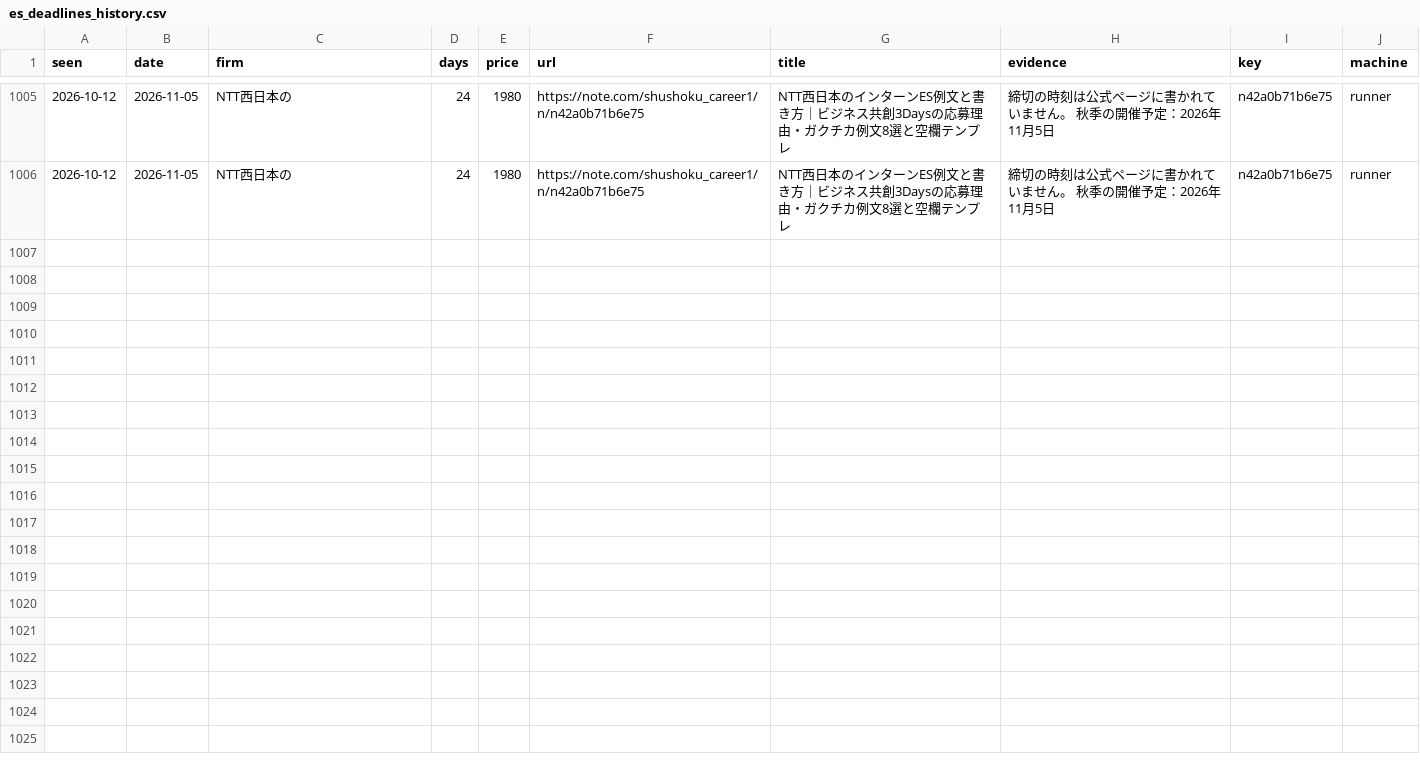
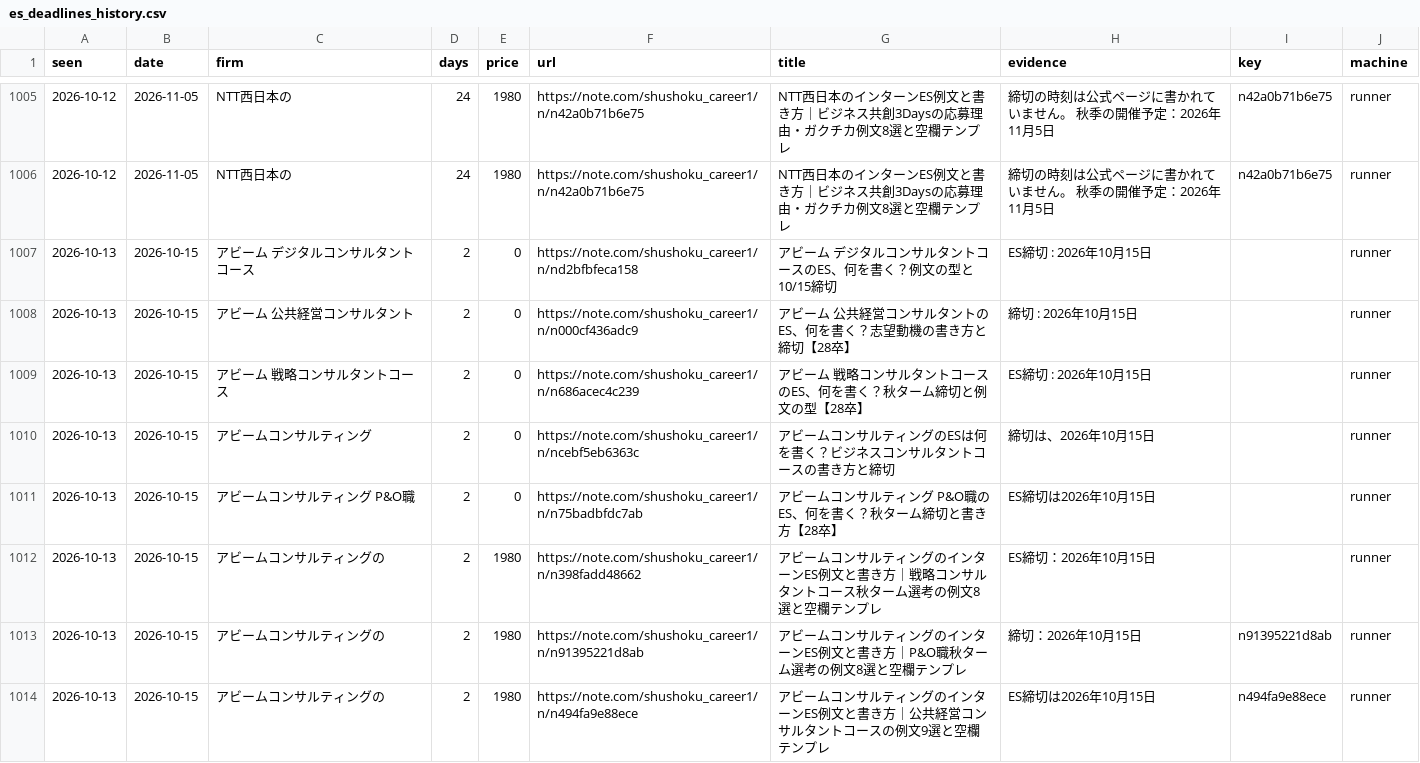
Before and after one commit to part676392/dsh-money-engine, a CSV file: exports/es_deadlines_history.csv, drawn as a sheet; only a part is shown, gaps mark what is left out; the diff covers the shown part only.

```diff
--- a/exports/es_deadlines_history.csv
+++ b/exports/es_deadlines_history.csv
@@ -1006 +1006,9 @@
 2026-10-12,2026-11-05,NTT西日本の,24,1980,https://note.com/shushoku_career1/n/n42a0b71b6e75,NTT西日本のインターンES例文と書き方｜ビジネス共創3Daysの応募理由・ガクチカ例文8選と空欄テンプレ,締切の時刻は公式ページに書かれていません。 秋季の開催予定：2026年11月5日,n42a0b71b6e75,runner
+2026-10-13,2026-10-15,アビーム デジタルコンサルタントコース,2,0,https://note.com/shushoku_career1/n/nd2bfbfeca158,アビーム デジタルコンサルタントコースのES、何を書く？例文の型と10/15締切,ES締切 : 2026年10月15日,,runner
+2026-10-13,2026-10-15,アビーム 公共経営コンサルタント,2,0,https://note.com/shushoku_career1/n/n000cf436adc9,アビーム 公共経営コンサルタントのES、何を書く？志望動機の書き方と締切【28卒】,締切 : 2026年10月15日,,runner
+2026-10-13,2026-10-15,アビーム 戦略コンサルタントコース,2,0,https://note.com/shushoku_career1/n/n686acec4c239,アビーム 戦略コンサルタントコースのES、何を書く？秋ターム締切と例文の型【28卒】,ES締切 : 2026年10月15日,,runner
+2026-10-13,2026-10-15,アビームコンサルティング,2,0,https://note.com/shushoku_career1/n/ncebf5eb6363c,アビームコンサルティングのESは何を書く？ビジネスコンサルタントコースの書き方と締切,締切は、2026年10月15日,,runner
+2026-10-13,2026-10-15,アビームコンサルティング P&O職,2,0,https://note.com/shushoku_career1/n/n75badbfdc7ab,アビームコンサルティング P&O職のES、何を書く？秋ターム締切と書き方【28卒】,ES締切は2026年10月15日,,runner
+2026-10-13,2026-10-15,アビームコンサルティングの,2,1980,https://note.com/shushoku_career1/n/n398fadd48662,アビームコンサルティングのインターンES例文と書き方｜戦略コンサルタントコース秋ターム選考の例文8選と空欄テンプレ,ES締切：2026年10月15日,,runner
+2026-10-13,2026-10-15,アビームコンサルティングの,2,1980,https://note.com/shushoku_career1/n/n91395221d8ab,アビームコンサルティングのインターンES例文と書き方｜P&O職秋ターム選考の例文8選と空欄テンプレ,締切：2026年10月15日,n91395221d8ab,runner
+2026-10-13,2026-10-15,アビームコンサルティングの,2,1980,https://note.com/shushoku_career1/n/n494fa9e88ece,アビームコンサルティングのインターンES例文と書き方｜公共経営コンサルタントコースの例文9選と空欄テンプレ,ES締切は2026年10月15日,n494fa9e88ece,runner
```
Also changed, not shown: 7 added rows elsewhere in this file, 7 other files.
